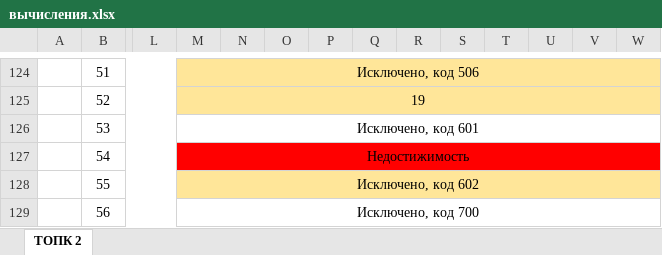
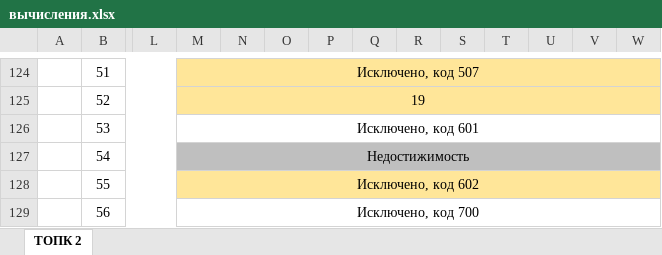
Before and after one commit to kostasmov/SevSU, an Excel workbook: 7 семестр/ТОПК/ЛР 2/вычисления.xlsx, sheet ТОПК 2, drawn as a sheet; only a part is shown, gaps mark what is left out; values as stored, in another font and other column widths than the file's, no borders; charts and pictures not drawn; the diff covers the shown part only; the diff names each change by its address in the sheet, - before the commit and + after, or states it on an @@ line.

```diff
--- a/7 семестр/ТОПК/ЛР 2/вычисления.xlsx (sheet ТОПК 2)
+++ b/7 семестр/ТОПК/ЛР 2/вычисления.xlsx (sheet ТОПК 2)
-M124: Исключено, код 506
+M124: Исключено, код 507
-M127:W127 fill: #FF0000
+M127:W127 fill: #BFBFBF
```
Also changed, not shown: 41 edited cells and cell formats elsewhere in this sheet, 13 other files.
